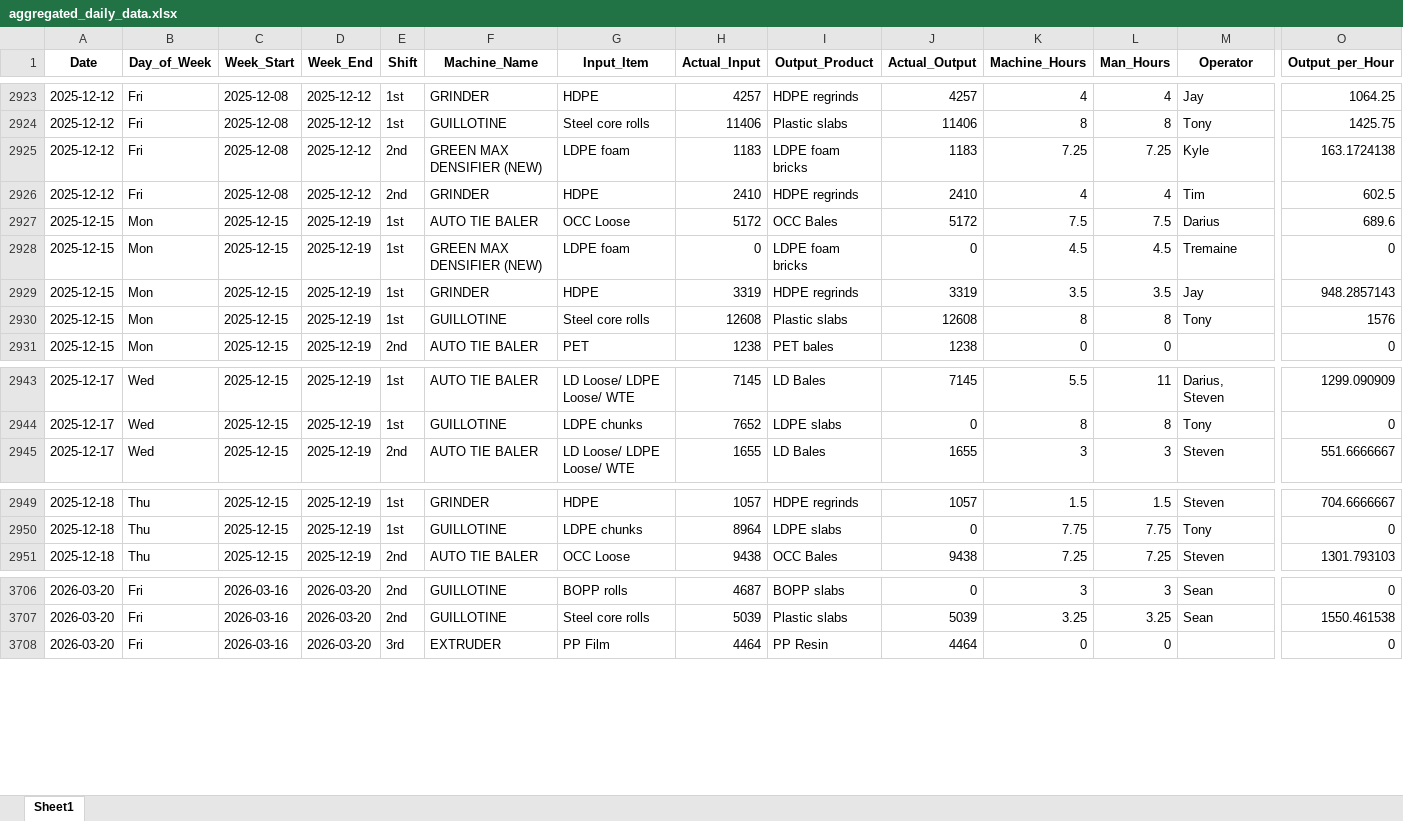
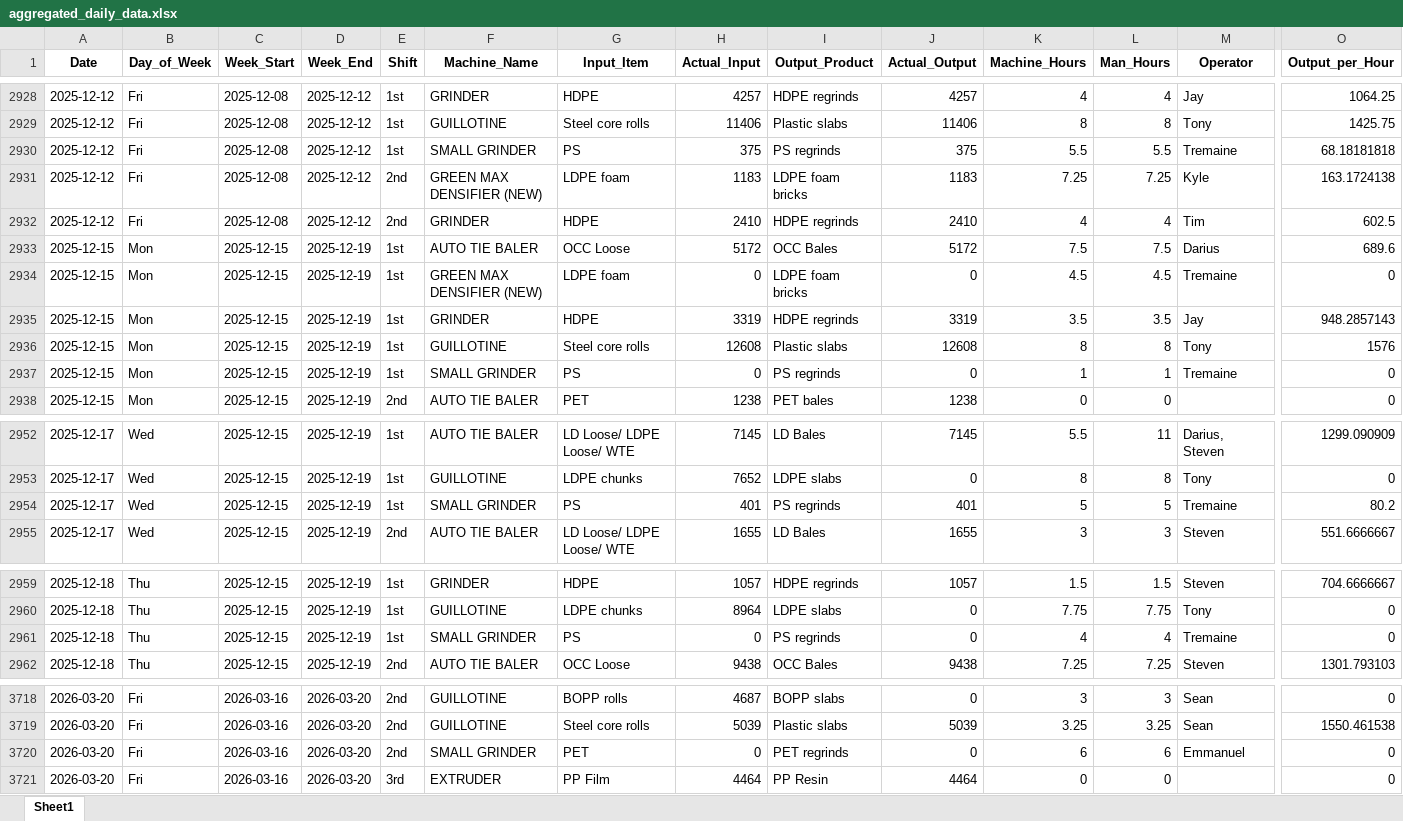
Before and after one commit to zabdulla/walton_production, an Excel workbook: data/aggregated_daily_data.xlsx, sheet Sheet1, drawn as a sheet; only a part is shown, gaps mark what is left out; values as stored, in another font and other column widths than the file's, no borders; rows hold the shown columns only; the diff covers the shown part only; the diff names each change by its address in the sheet, - before the commit and + after, or states it on an @@ line.

```diff
--- a/data/aggregated_daily_data.xlsx (sheet Sheet1)
+++ b/data/aggregated_daily_data.xlsx (sheet Sheet1)
+row 2930: 2025-12-12 | Fri | 2025-12-08 | 2025-12-12 | 1st | SMALL GRINDER | PS | 375 | PS regrinds | 375 | 5.5 | 5.5 | Tremaine | 68.18181818
+row 2937: 2025-12-15 | Mon | 2025-12-15 | 2025-12-19 | 1st | SMALL GRINDER | PS | 0 | PS regrinds | 0 | 1 | 1 | Tremaine | 0
+row 2954: 2025-12-17 | Wed | 2025-12-15 | 2025-12-19 | 1st | SMALL GRINDER | PS | 401 | PS regrinds | 401 | 5 | 5 | Tremaine | 80.2
+row 2961: 2025-12-18 | Thu | 2025-12-15 | 2025-12-19 | 1st | SMALL GRINDER | PS | 0 | PS regrinds | 0 | 4 | 4 | Tremaine | 0
+row 3720: 2026-03-20 | Fri | 2026-03-16 | 2026-03-20 | 2nd | SMALL GRINDER | PET | 0 | PET regrinds | 0 | 6 | 6 | Emmanuel | 0
```
Also changed, not shown: 13 added rows elsewhere in this sheet, data/aggregated_notes.xlsx, 4 other files.
